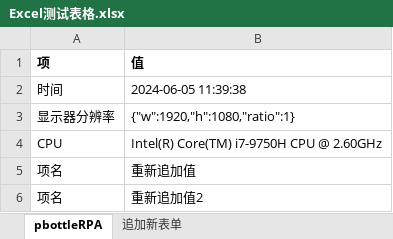
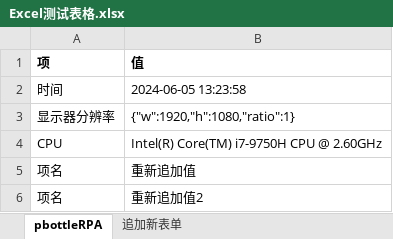
Before and after one commit to leoxiaoping/pbottleRPA, an Excel workbook: Excel测试表格.xlsx, sheet pbottleRPA, drawn as a sheet; values as stored, in another font and other column widths than the file's, no borders; the diff names each change by its address in the sheet, - before the commit and + after, or states it on an @@ line.

```diff
--- a/Excel测试表格.xlsx (sheet pbottleRPA)
+++ b/Excel测试表格.xlsx (sheet pbottleRPA)
-B2 (值): 2024-06-05 11:39:38
+B2 (值): 2024-06-05 13:23:58
```
Also changed, not shown: 1 other file.
